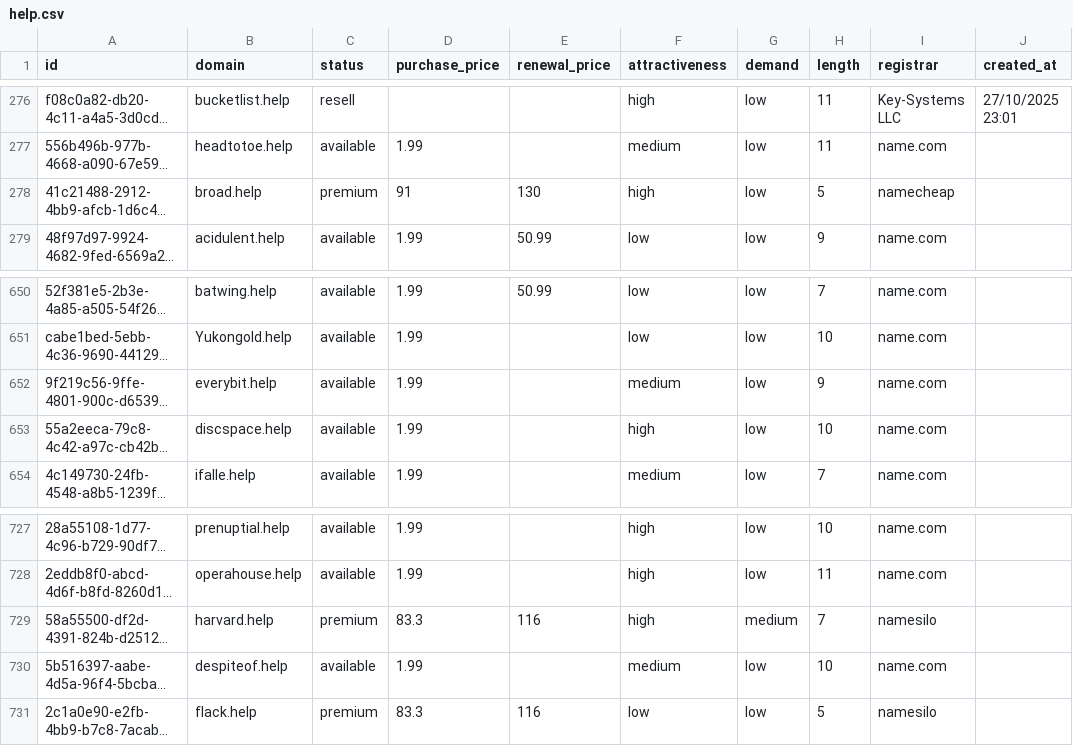
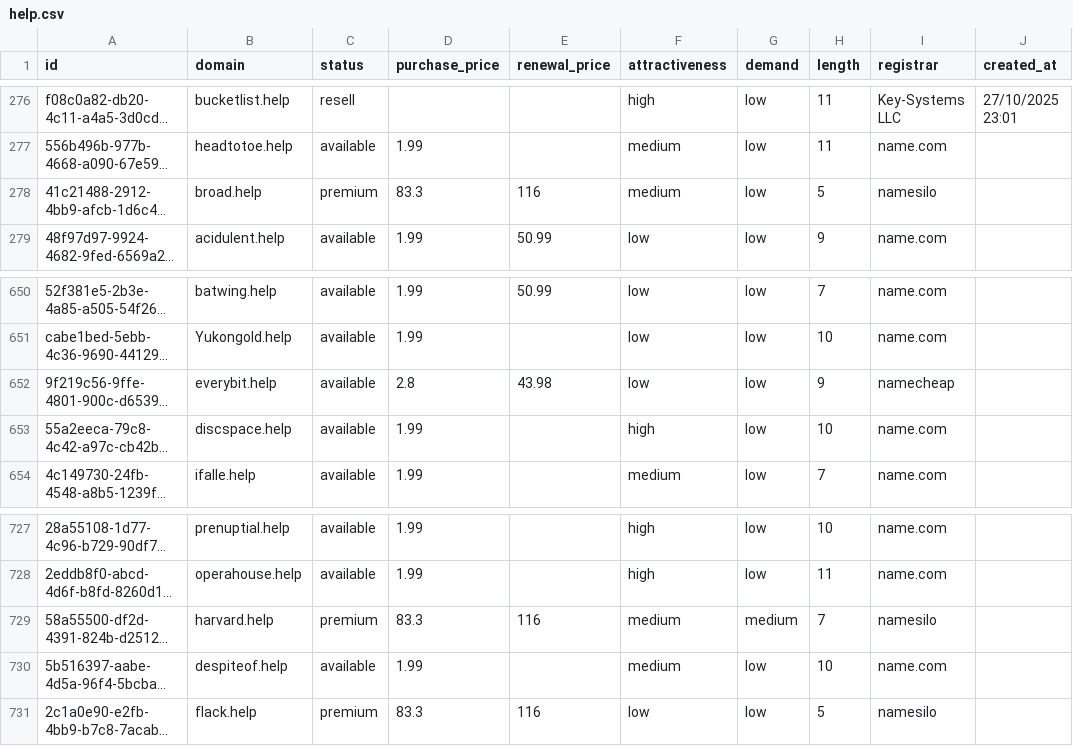
Before and after one commit to UniqueDomains/help-oneword-domains, a CSV file: help.csv, drawn as a sheet; only a part is shown, gaps mark what is left out; long unchanged cells end in …; the diff names each change by its address in the sheet, - before the commit and + after, or states it on an @@ line.

Commit message:
Domains update

```diff
--- a/help.csv
+++ b/help.csv
-D278 (purchase_price): 91
+D278 (purchase_price): 83.3
-E278 (renewal_price): 130
+E278 (renewal_price): 116
-F278 (attractiveness): high
+F278 (attractiveness): medium
-I278 (registrar): namecheap
+I278 (registrar): namesilo
-D652 (purchase_price): 1.99
+D652 (purchase_price): 2.8
-E652 (renewal_price): (empty)
+E652 (renewal_price): 43.98
-F652 (attractiveness): medium
+F652 (attractiveness): low
-I652 (registrar): name.com
+I652 (registrar): namecheap
-F729 (attractiveness): high
+F729 (attractiveness): medium
```
Also changed, not shown: 4 other files.
